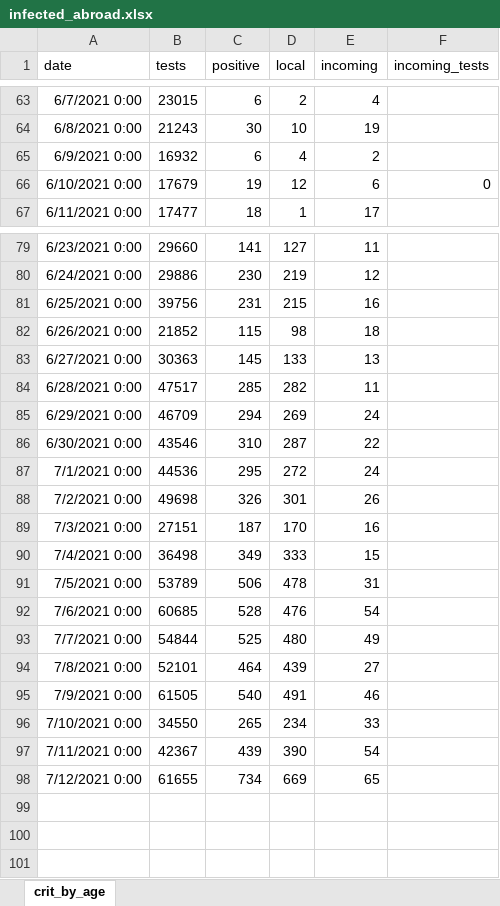
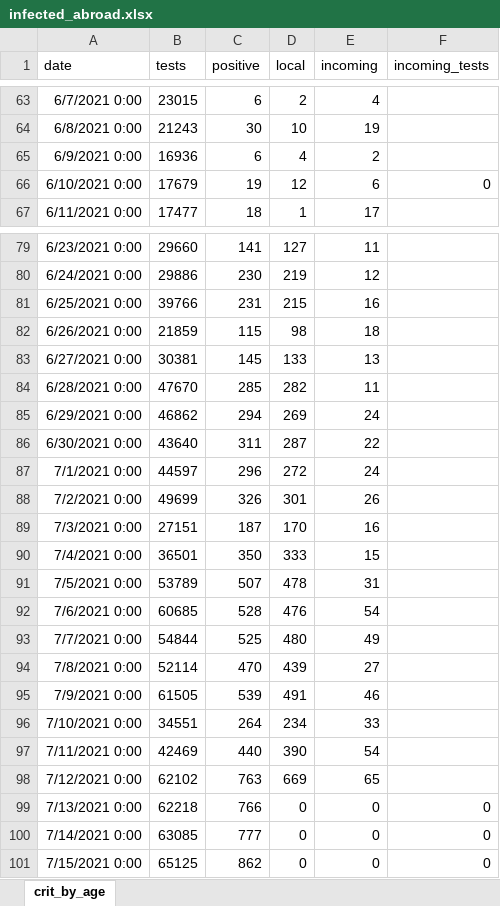
Before and after one commit to yuval-harpaz/covid-19-israel-matlab, an Excel workbook: data/Israel/infected_abroad.xlsx, sheet crit_by_age, drawn as a sheet; only a part is shown, gaps mark what is left out; values as stored, in another font and other column widths than the file's, no borders; the diff names each change by its address in the sheet, - before the commit and + after, or states it on an @@ line.

```diff
--- a/data/Israel/infected_abroad.xlsx (sheet crit_by_age)
+++ b/data/Israel/infected_abroad.xlsx (sheet crit_by_age)
-B65 (tests): 16932
+B65 (tests): 16936
-B81 (tests): 39756
+B81 (tests): 39766
-B82 (tests): 21852
+B82 (tests): 21859
-B83 (tests): 30363
+B83 (tests): 30381
-B84 (tests): 47517
+B84 (tests): 47670
-B85 (tests): 46709
+B85 (tests): 46862
-B86 (tests): 43546
+B86 (tests): 43640
-C86 (positive): 310
+C86 (positive): 311
-B87 (tests): 44536
+B87 (tests): 44597
-C87 (positive): 295
+C87 (positive): 296
-B88 (tests): 49698
+B88 (tests): 49699
-B90 (tests): 36498
+B90 (tests): 36501
-C90 (positive): 349
+C90 (positive): 350
-C91 (positive): 506
+C91 (positive): 507
-B94 (tests): 52101
+B94 (tests): 52114
-C94 (positive): 464
+C94 (positive): 470
-C95 (positive): 540
+C95 (positive): 539
-B96 (tests): 34550
+B96 (tests): 34551
-C96 (positive): 265
+C96 (positive): 264
-B97 (tests): 42367
+B97 (tests): 42469
-C97 (positive): 439
+C97 (positive): 440
-B98 (tests): 61655
+B98 (tests): 62102
-C98 (positive): 734
+C98 (positive): 763
+row 99: 7/13/2021 0:00 | 62218 | 766 | 0 | 0 | 0
+row 100: 7/14/2021 0:00 | 63085 | 777 | 0 | 0 | 0
+row 101: 7/15/2021 0:00 | 65125 | 862 | 0 | 0 | 0
```
Also changed, not shown: 17 other files.
